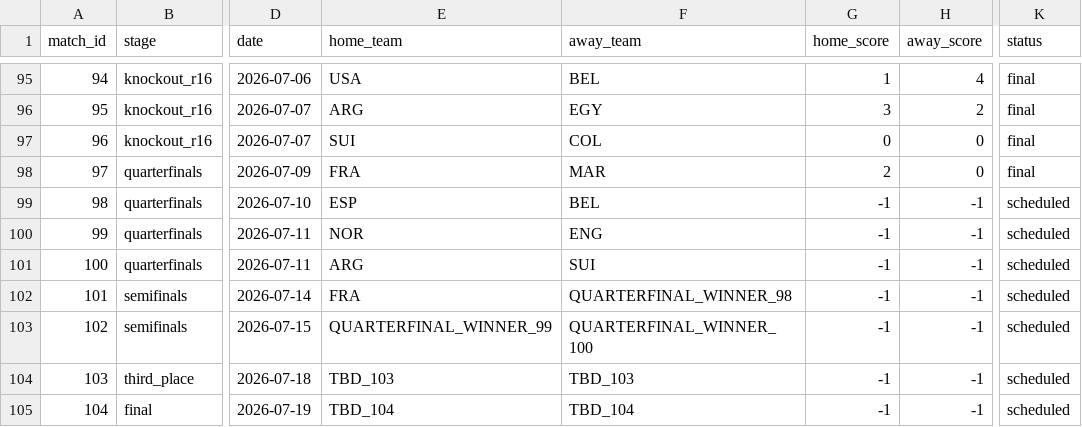
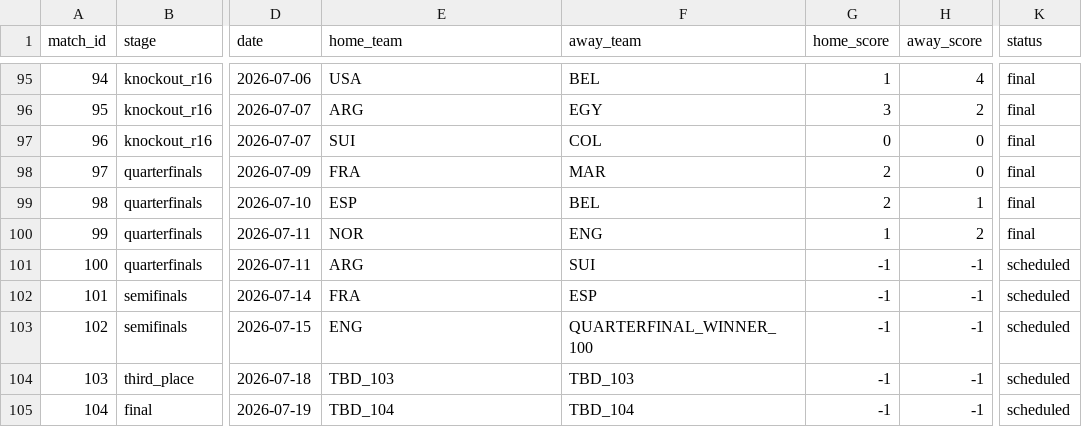
Before and after one commit to mvermeulen/ai, a CSV file: worldcup/data/schedule.csv, drawn as a sheet; only a part is shown, gaps mark what is left out; the diff names each change by its address in the sheet, - before the commit and + after, or states it on an @@ line.

```diff
--- a/worldcup/data/schedule.csv
+++ b/worldcup/data/schedule.csv
-G99 (home_score): -1
+G99 (home_score): 2
-H99 (away_score): -1
+H99 (away_score): 1
-K99:K100 (status): scheduled
+K99:K100 (status): final
-G100 (home_score): -1
+G100 (home_score): 1
-H100 (away_score): -1
+H100 (away_score): 2
-F102 (away_team): QUARTERFINAL_WINNER_98
+F102 (away_team): ESP
-E103 (home_team): QUARTERFINAL_WINNER_99
+E103 (home_team): ENG
```
Also changed, not shown: worldcup/data/probability_history.csv.
